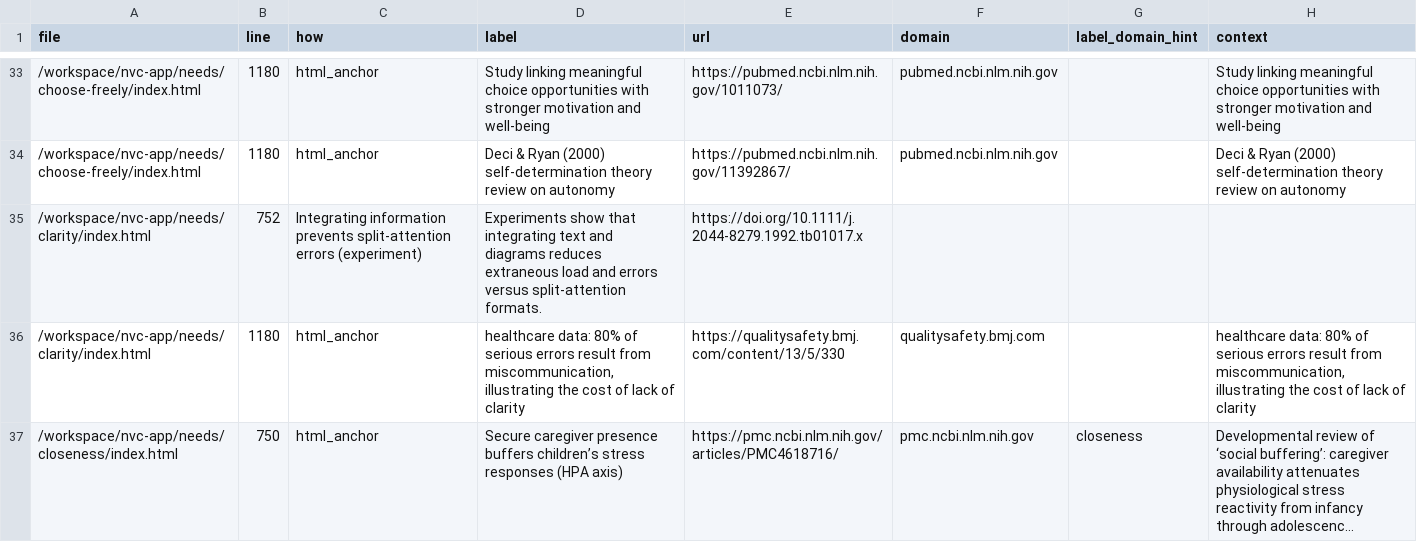
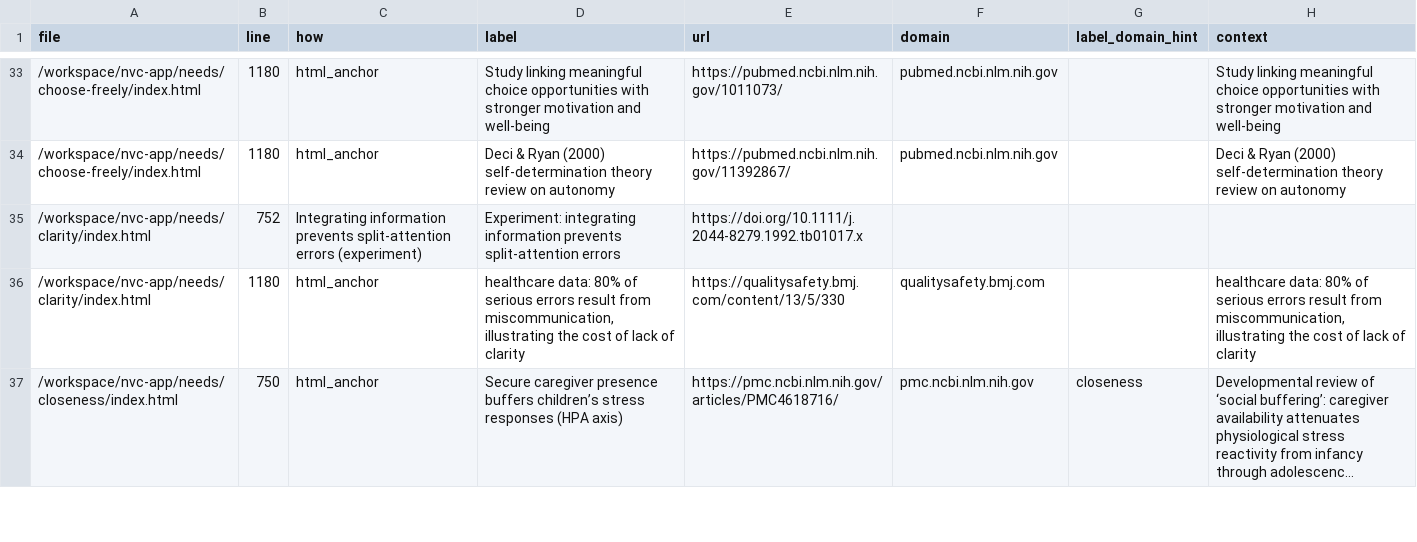
Before and after one commit to natanai/nvc-app, a CSV file: _evidence/citations.csv, drawn as a sheet; only a part is shown, gaps mark what is left out; long unchanged cells end in ….

Commit message:
Fix needs citations replacement and logging

```diff
--- a/_evidence/citations.csv
+++ b/_evidence/citations.csv
@@ -34,3 +34,3 @@ file,line,how,label,url,domain,label_domain_hint,context
 /workspace/nvc-app/needs/choose-freely/index.html,1180,html_anchor,Deci & Ryan (2000) self-determination theory review on autonomy,https://pubmed.ncbi.nlm.nih.gov/11392867/,pubmed.ncbi.nlm.nih.gov,,Deci & Ryan (2000) self-determination theory review on autonomy
-/workspace/nvc-app/needs/clarity/index.html,752,Integrating information prevents split-attention errors (experiment),Experiments show that integrating text and diagrams reduces extraneous load and errors versus split-attention formats.,https://doi.org/10.1111/j.2044-8279.1992.tb01017.x,,,
+/workspace/nvc-app/needs/clarity/index.html,752,Integrating information prevents split-attention errors (experiment),Experiment: integrating information prevents split-attention errors,https://doi.org/10.1111/j.2044-8279.1992.tb01017.x,,,
 /workspace/nvc-app/needs/clarity/index.html,1180,html_anchor,"healthcare data: 80% of serious errors result from miscommunication, illustrating the cost of lack of clarity",https://qualitysafety.bmj.com/content/13/5/330,qualitysafety.bmj.com,,"healthcare data: 80% of serious errors result from miscommunication, illustrating the cost of lack of clarity"
```
Also changed, not shown: 5 other files.
